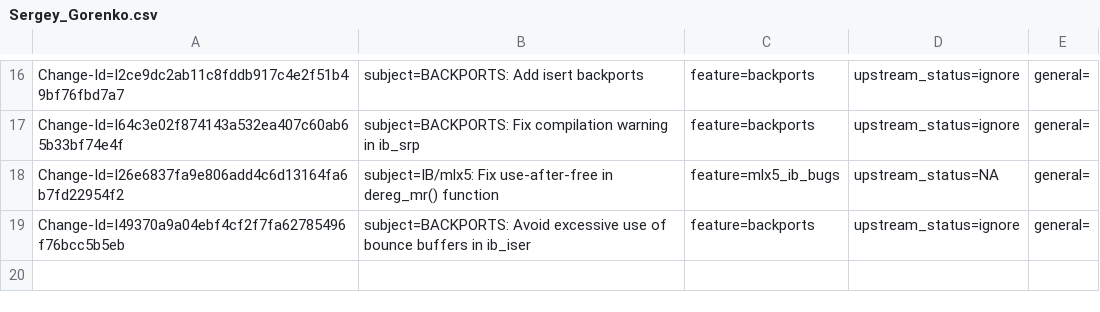
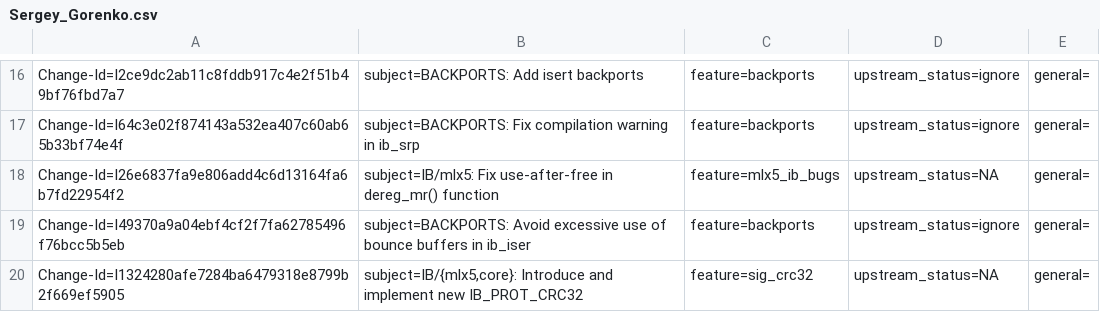
Before and after one commit to Shun-Hao/mlnx-ofa_kernel-4.6-1.0.1.1-rhel7.3, a CSV file: metadata/Sergey_Gorenko.csv, drawn as a sheet; only a part is shown, gaps mark what is left out; the diff names each change by its address in the sheet, - before the commit and + after, or states it on an @@ line.

Commit message:
IB/{mlx5,core}: Introduce and implement new IB_PROT_CRC32
This new protection type is a 32-bit CRC signature defined
in Fibre Channel Physical and Signaling Interface (FC-PH),
ANSI X3.230:1994.

Issue: 1709483
Change-Id: I1324280afe7284ba6479318e8799b2f669ef5905
Signed-off-by: Sergey Gorenko <sergeygo@mellanox.com>

```diff
--- a/metadata/Sergey_Gorenko.csv
+++ b/metadata/Sergey_Gorenko.csv
+row 20: Change-Id=I1324280afe7284ba6479318e8799b2f669ef5905 | subject=IB/{mlx5,core}: Introduce and implement new IB_PROT_CRC32 | feature=sig_crc32 | upstream_status=NA | general=
```
Also changed, not shown: metadata/features_metadata_db.csv, 2 other files.
